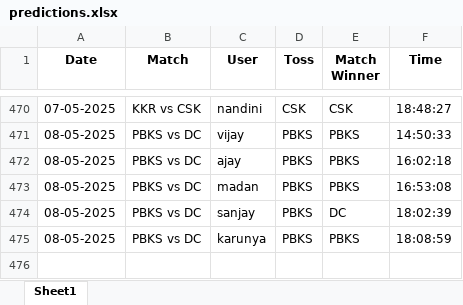
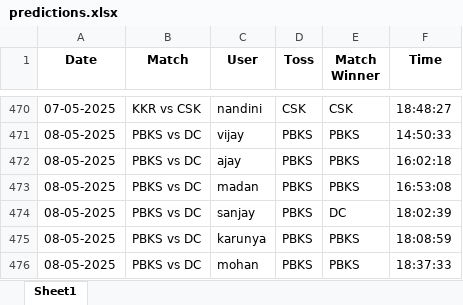
Before and after one commit to krshnavij/IPL_2025, an Excel workbook: predictions.xlsx, sheet Sheet1, drawn as a sheet; only a part is shown, gaps mark what is left out; values as stored, in another font and other column widths than the file's, no borders; the diff names each change by its address in the sheet, - before the commit and + after, or states it on an @@ line.

Commit message:
Update shared predictions

```diff
--- a/predictions.xlsx (sheet Sheet1)
+++ b/predictions.xlsx (sheet Sheet1)
+row 476: 08-05-2025 | PBKS vs DC | mohan | PBKS | PBKS | 18:37:33
```
